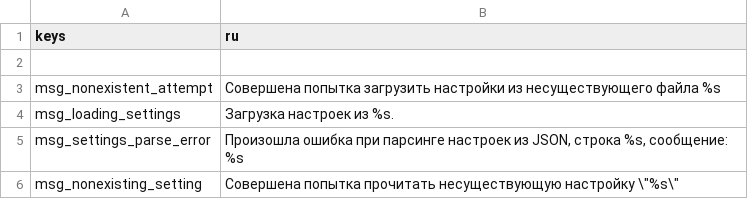
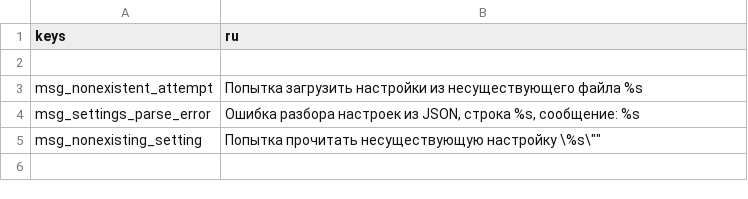
Before and after one commit to Hihahahalol/Catapult_Dabdoob, a CSV file: text/ru/settings_manager.csv, drawn as a sheet.

Commit message:
Removed another log message (loading settings)

```diff
--- a/text/ru/settings_manager.csv
+++ b/text/ru/settings_manager.csv
@@ -2,5 +2,4 @@
 ,
-"msg_nonexistent_attempt","Совершена попытка загрузить настройки из несуществующего файла %s"
-"msg_loading_settings","Загрузка настроек из %s."
-"msg_settings_parse_error","Произошла ошибка при парсинге настроек из JSON, строка %s, сообщение: %s"
-"msg_nonexisting_setting","Совершена попытка прочитать несуществующую настройку \""%s\"""
+"msg_nonexistent_attempt","Попытка загрузить настройки из несуществующего файла %s"
+"msg_settings_parse_error","Ошибка разбора настроек из JSON, строка %s, сообщение: %s"
+"msg_nonexisting_setting","Попытка прочитать несуществующую настройку \"%s\""
```
Also changed, not shown: text/cs/settings_manager.csv, text/ko/settings_manager.csv, 8 other files.
